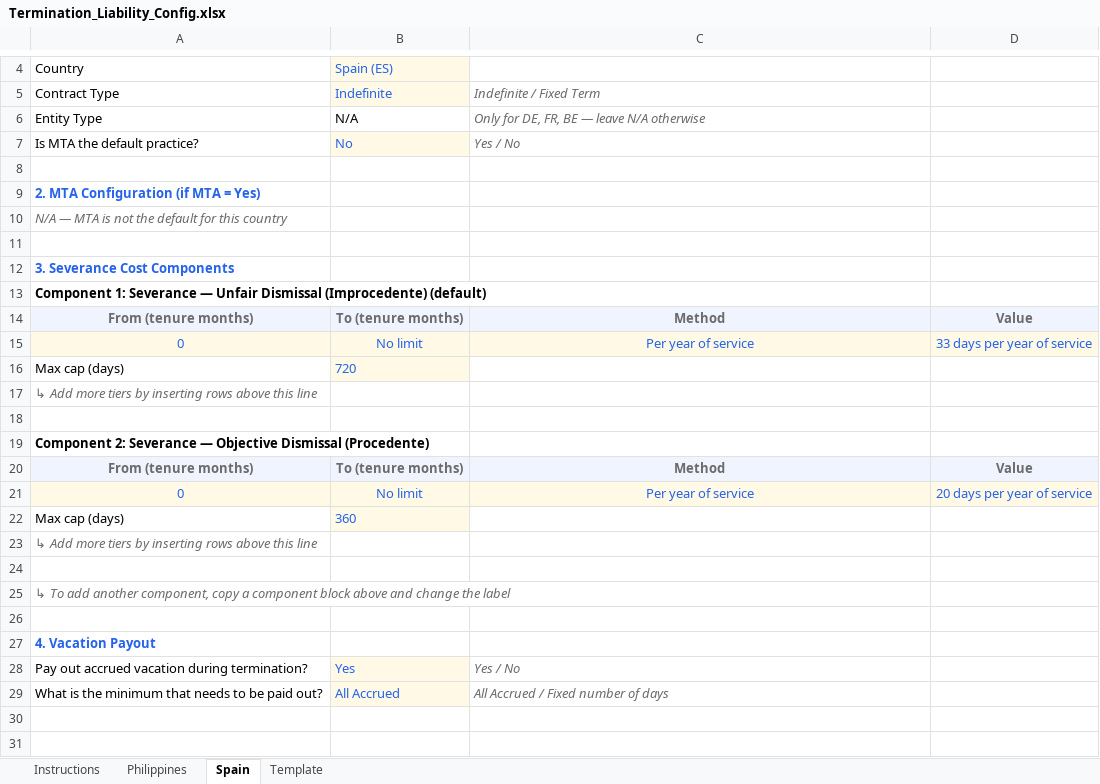
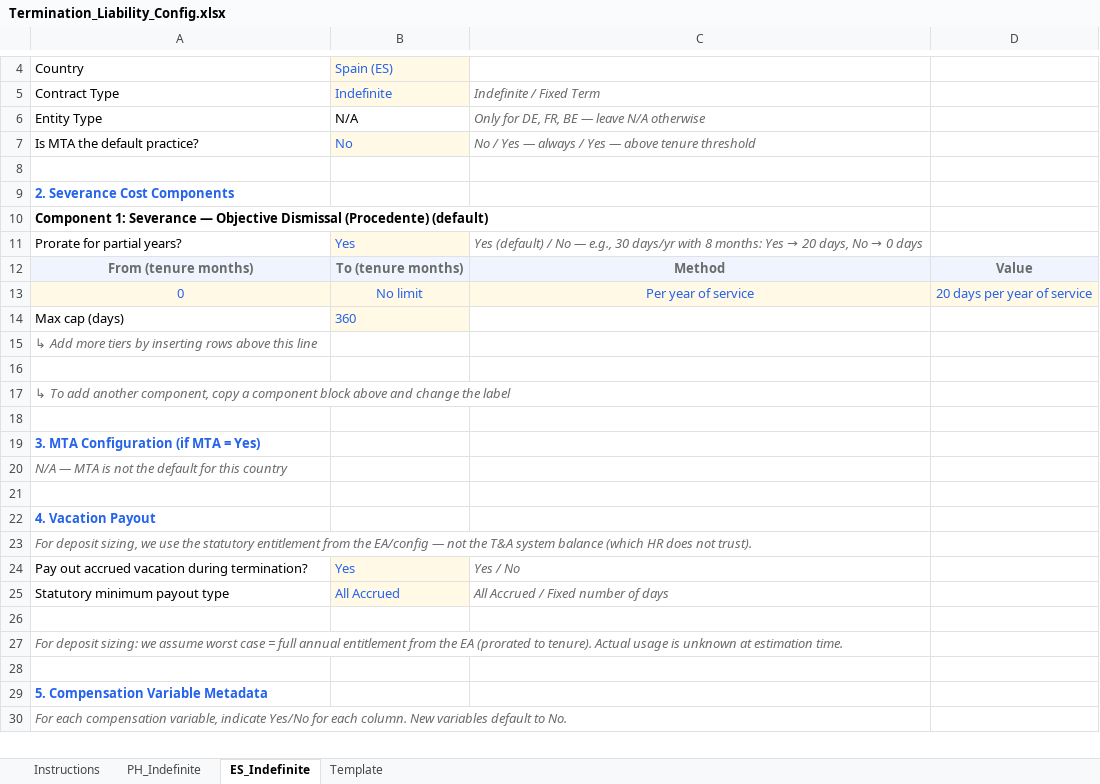
Before and after one commit to sanjanakrishnam-rippling/termination-liability-config, an Excel workbook: Termination_Liability_Config.xlsx, sheet ES_Indefinite, drawn as a sheet; only a part is shown, gaps mark what is left out; the shorter side is filled out with more unchanged rows; values as stored, in another font and other column widths than the file's, no borders; removed rows and columns are numbered as before the commit, all else as after; the diff covers the shown part only; the diff names each change by its address in the sheet, - before the commit and + after, or states it on an @@ line.

```diff
--- a/Termination_Liability_Config.xlsx (sheet ES_Indefinite)
+++ b/Termination_Liability_Config.xlsx (sheet ES_Indefinite)
-sheet tab: Philippines
+sheet tab: PH_Indefinite
-sheet tab: Spain
+sheet tab: ES_Indefinite
-C7: Yes / No
+C7: No / Yes — always / Yes — above tenure threshold
-A9: 2. MTA Configuration (if MTA = Yes)
+A9: 2. Severance Cost Components
-A10: N/A — MTA is not the default for this country
+A10: Component 1: Severance — Objective Dismissal (Procedente) (default)
@@ A10 bold: off → on, italic: on → off, text colour: #6B6B6B → black @@
-row 11: (empty)
+row 11: Prorate for partial years? | Yes | Yes (default) / No — e.g., 30 days/yr with 8 months: Yes → 20 days, No → 0 days
-B11 fill: none
+B11 fill: #FFF9E6
-row 12: 3. Severance Cost Components
-row 13: Component 1: Severance — Unfair Dismissal (Improcedente) (default)
-row 14: From (tenure months) | To (tenure months) | Method | Value
-row 15: 0 | No limit | Per year of service | 33 days per year of service
-row 16: Max cap (days) | 720
-row 17: ↳ Add more tiers by inserting rows above this line
-row 18: (empty)
-row 19: Component 2: Severance — Objective Dismissal (Procedente)
+row 19: 3. MTA Configuration (if MTA = Yes)
+row 20: N/A — MTA is not the default for this country
+row 21: (empty)
+row 23: For deposit sizing, we use the statutory entitlement from the EA/config — not the T&A system balance (which HR does not trust).
-A25: What is the minimum that needs to be paid out?
+A25: Statutory minimum payout type
+row 27: For deposit sizing: we assume worst case = full annual entitlement from the EA (prorated to tenure). Actual usage is unknown at estimation time.
```
Also changed, not shown: 2 removed rows and 24 edited cells elsewhere in this sheet, sheet Instructions, sheet PH_Indefinite, sheet Template, 2 other files.
